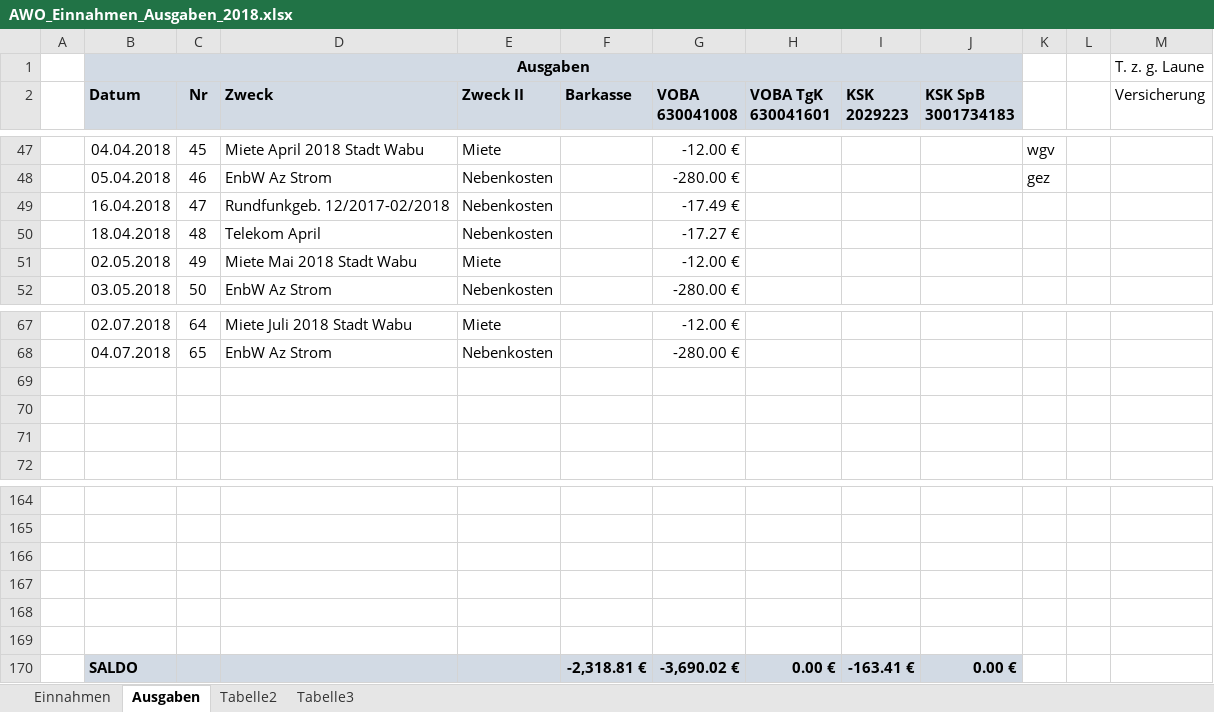
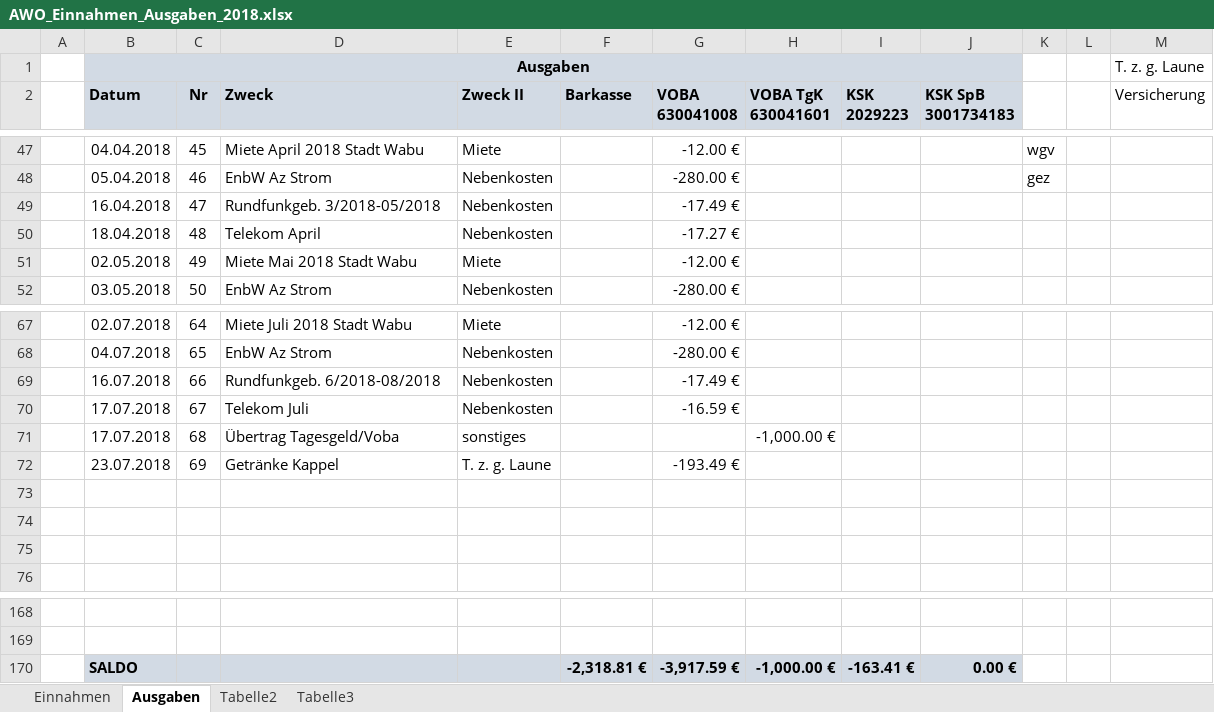
Before and after one commit to bwildner/AWO, an Excel workbook: AWO_Einnahmen_Ausgaben_2018.xlsx, sheet Ausgaben, drawn as a sheet; only a part is shown, gaps mark what is left out; values as stored, in another font and other column widths than the file's, no borders; conditional formats not drawn; removed rows and columns are numbered as before the commit, all else as after; the diff names each change by its address in the sheet, - before the commit and + after, or states it on an @@ line.

```diff
--- a/AWO_Einnahmen_Ausgaben_2018.xlsx (sheet Ausgaben)
+++ b/AWO_Einnahmen_Ausgaben_2018.xlsx (sheet Ausgaben)
-D49 (Zweck): Rundfunkgeb. 12/2017-02/2018
+D49 (Zweck): Rundfunkgeb. 3/2018-05/2018
+row 69:  | 16.07.2018 | 66 | Rundfunkgeb. 6/2018-08/2018 | Nebenkosten |  | -17.49 €
+row 70:  | 17.07.2018 | 67 | Telekom Juli | Nebenkosten |  | -16.59 €
+row 71:  | 17.07.2018 | 68 | Übertrag Tagesgeld/Voba | sonstiges |  |  | -1,000.00 €
+row 72:  | 23.07.2018 | 69 | Getränke Kappel | T. z. g. Laune |  | -193.49 €
-row 166: (empty)
-row 167: (empty)
-row 168: (empty)
-row 169: (empty)
-G170 (VOBA 630041008): -3,690.02 €
+G170 (VOBA 630041008): -3,917.59 €
-H170 (VOBA TgK 630041601): 0.00 €
+H170 (VOBA TgK 630041601): -1,000.00 €
```
Also changed, not shown: sheet Einnahmen.
